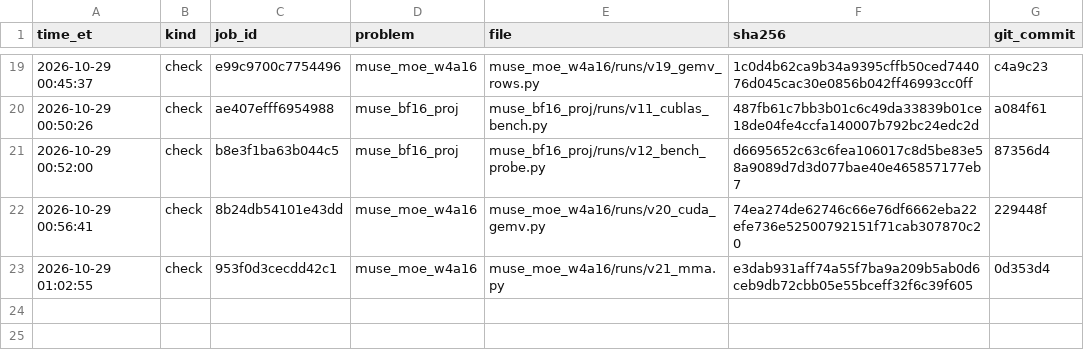
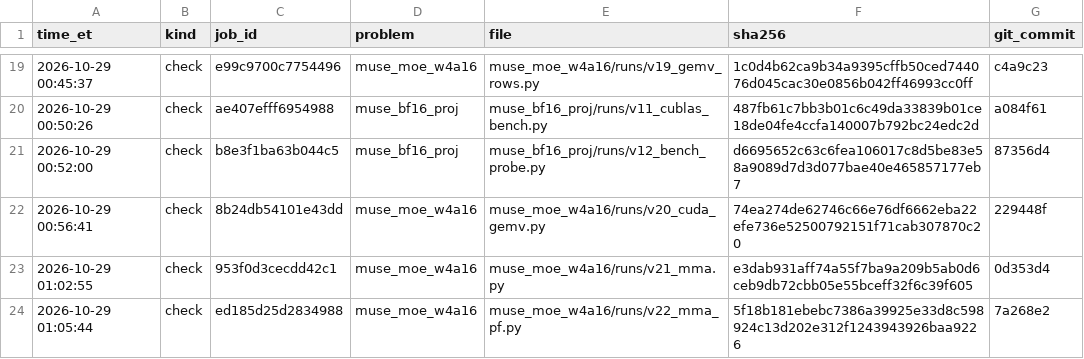
Before and after one commit to arman-dogru/open-kernel-challenge, a TSV file: sends.tsv, drawn as a sheet; only a part is shown, gaps mark what is left out.

```diff
--- a/sends.tsv
+++ b/sends.tsv
@@ -23 +23,2 @@ time_et	kind	job_id	problem	file	sha256	git_commit
 2026-10-29 01:02:55	check	953f0d3cecdd42c1	muse_moe_w4a16	muse_moe_w4a16/runs/v21_mma.py	e3dab931aff74a55f7ba9a209b5ab0d6ceb9db72cbb05e55bceff32f6c39f605	0d353d4
+2026-10-29 01:05:44	check	ed185d25d2834988	muse_moe_w4a16	muse_moe_w4a16/runs/v22_mma_pf.py	5f18b181ebebc7386a39925e33d8c598924c13d202e312f1243943926baa9226	7a268e2
```
Also changed, not shown: 3 other files.
